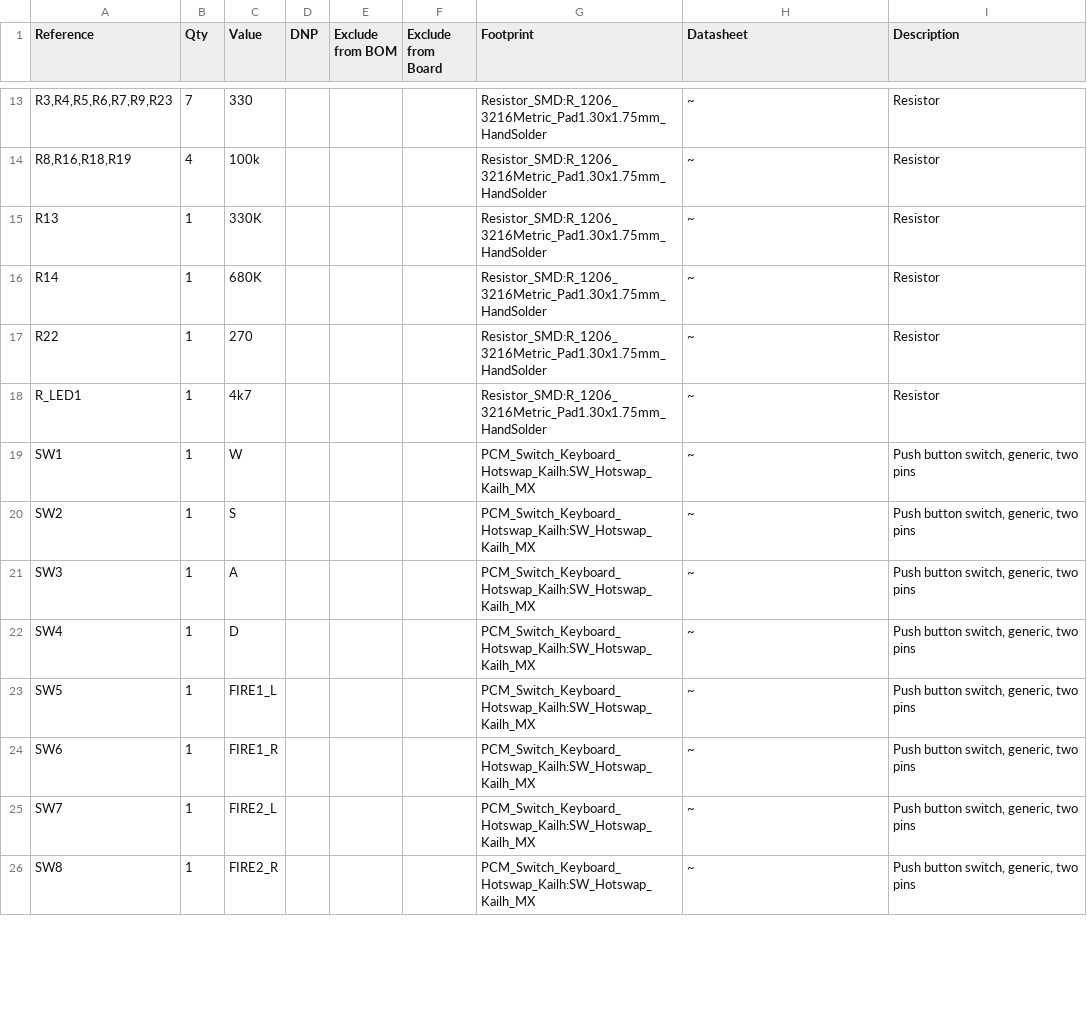
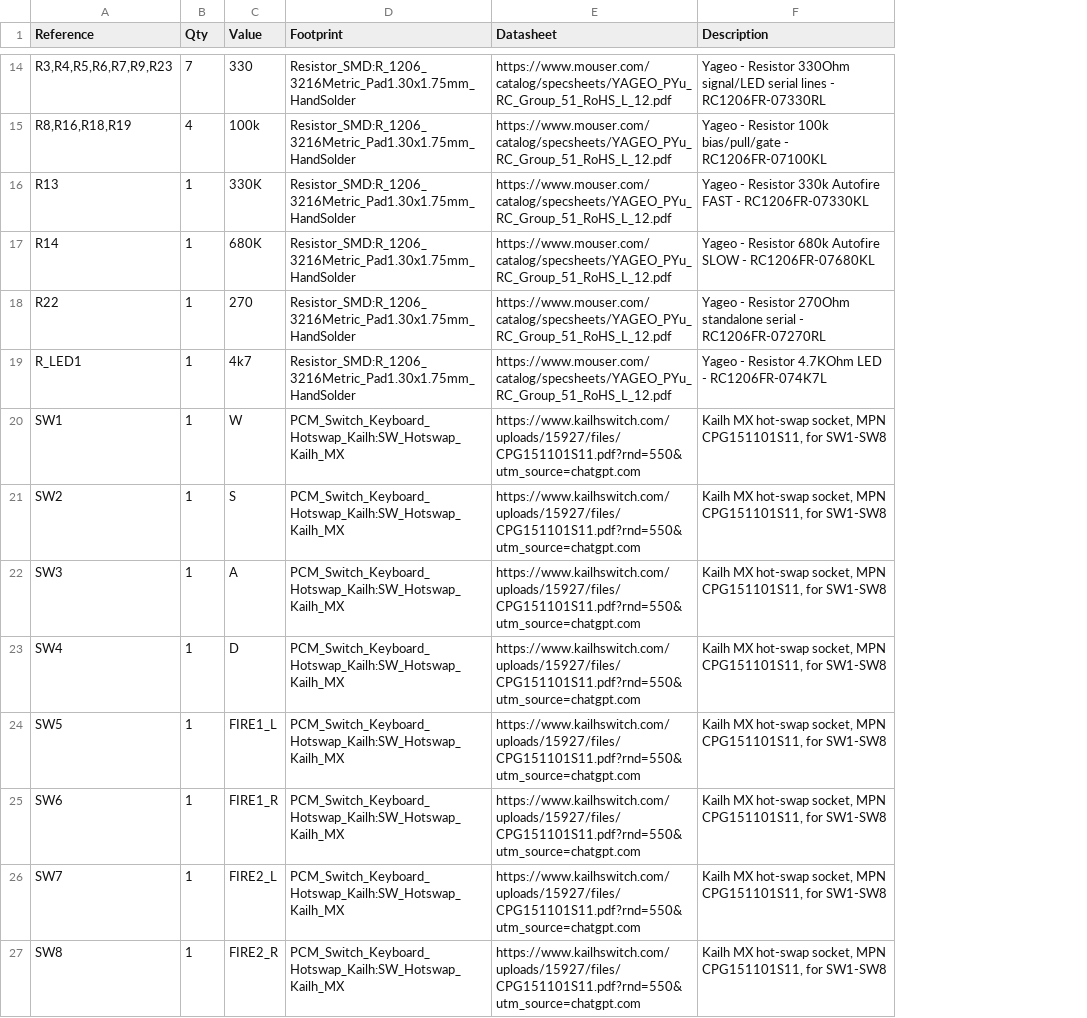
Before and after one commit to StingerHU/WASDPad, a CSV file: hardware/rev1.5/bom/wasdpad+v1.5.csv, drawn as a sheet; only a part is shown, gaps mark what is left out; removed rows and columns are numbered as before the commit, all else as after; the diff covers the shown part only; the diff names each change by its address in the sheet, - before the commit and + after, or states it on an @@ line.

```diff
--- a/hardware/rev1.5/bom/wasdpad+v1.5.csv
+++ b/hardware/rev1.5/bom/wasdpad+v1.5.csv
-column D (DNP), empty
-column E (Exclude from BOM), empty
-column F (Exclude from Board), empty
-E14:E19 (Datasheet): ~
+E14:E19 (Datasheet): https://www.mouser.com/catalog/specsheets/YAGEO_PYu_RC_Group_51_RoHS_L_12.pdf
-F14 (Description): Resistor
+F14 (Description): Yageo - Resistor 330Ohm signal/LED serial lines - RC1206FR-07330RL
-F15 (Description): Resistor
+F15 (Description): Yageo - Resistor 100k bias/pull/gate - RC1206FR-07100KL
-F16 (Description): Resistor
+F16 (Description): Yageo - Resistor 330k Autofire FAST - RC1206FR-07330KL
-F17 (Description): Resistor
+F17 (Description): Yageo - Resistor 680k Autofire SLOW - RC1206FR-07680KL
-F18 (Description): Resistor
+F18 (Description): Yageo - Resistor 270Ohm standalone serial - RC1206FR-07270RL
-F19 (Description): Resistor
+F19 (Description): Yageo - Resistor 4.7KOhm LED - RC1206FR-074K7L
-E20:E27 (Datasheet): ~
+E20:E27 (Datasheet): https://www.kailhswitch.com/uploads/15927/files/CPG151101S11.pdf?rnd=550&utm_source=chatgpt.com
-F20:F27 (Description): Push button switch, generic, two pins
+F20:F27 (Description): Kailh MX hot-swap socket, MPN CPG151101S11, for SW1-SW8
```
Also changed, not shown: 4 added rows, 1 removed row and 27 edited cells elsewhere in this file.
